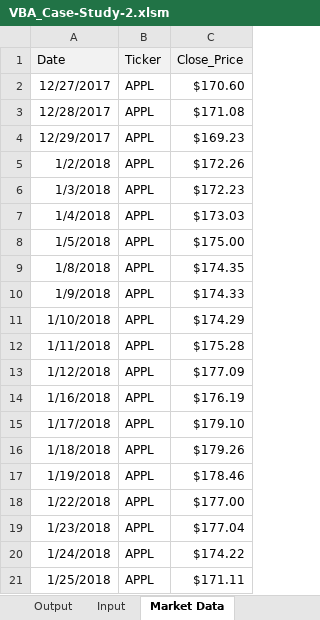
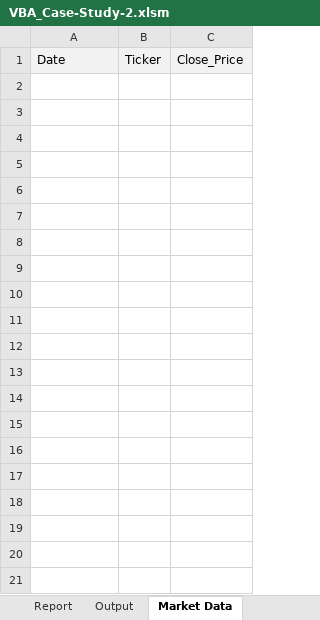
Before and after one commit to BenjaminLiuPenrose/VBAAssignmentSolution, an Excel workbook: Level5_BenjaminLiu/VBA_Case-Study-2.xlsm, sheet Market Data, drawn as a sheet; only a part is shown; values as stored, in another font and other column widths than the file's, no borders; the diff covers the shown part only; the diff names each change by its address in the sheet, - before the commit and + after, or states it on an @@ line.

```diff
--- a/Level5_BenjaminLiu/VBA_Case-Study-2.xlsm (sheet Market Data)
+++ b/Level5_BenjaminLiu/VBA_Case-Study-2.xlsm (sheet Market Data)
-row 2: 12/27/2017 | APPL | $170.60
-row 3: 12/28/2017 | APPL | $171.08
-row 4: 12/29/2017 | APPL | $169.23
-row 5: 1/2/2018 | APPL | $172.26
-row 6: 1/3/2018 | APPL | $172.23
-row 7: 1/4/2018 | APPL | $173.03
-row 8: 1/5/2018 | APPL | $175.00
-row 9: 1/8/2018 | APPL | $174.35
-row 10: 1/9/2018 | APPL | $174.33
-row 11: 1/10/2018 | APPL | $174.29
-row 12: 1/11/2018 | APPL | $175.28
-row 13: 1/12/2018 | APPL | $177.09
-row 14: 1/16/2018 | APPL | $176.19
-row 15: 1/17/2018 | APPL | $179.10
-row 16: 1/18/2018 | APPL | $179.26
-row 17: 1/19/2018 | APPL | $178.46
-row 18: 1/22/2018 | APPL | $177.00
-row 19: 1/23/2018 | APPL | $177.04
-row 20: 1/24/2018 | APPL | $174.22
-row 21: 1/25/2018 | APPL | $171.11
```
Also changed, not shown: 77 removed rows elsewhere in this sheet, sheet Output, sheet Yield Curve, sheet Input, other sheet tabs, formulas that keep their value, charts or pictures, 7 other files.
